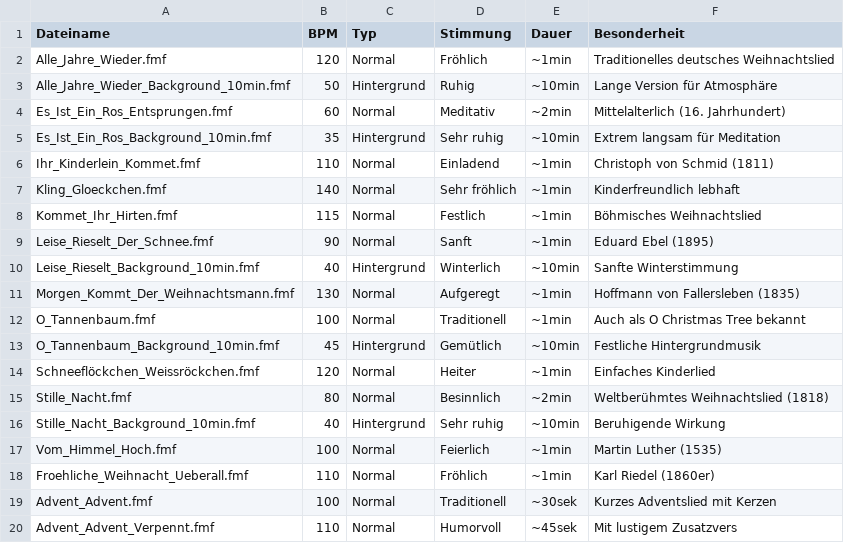
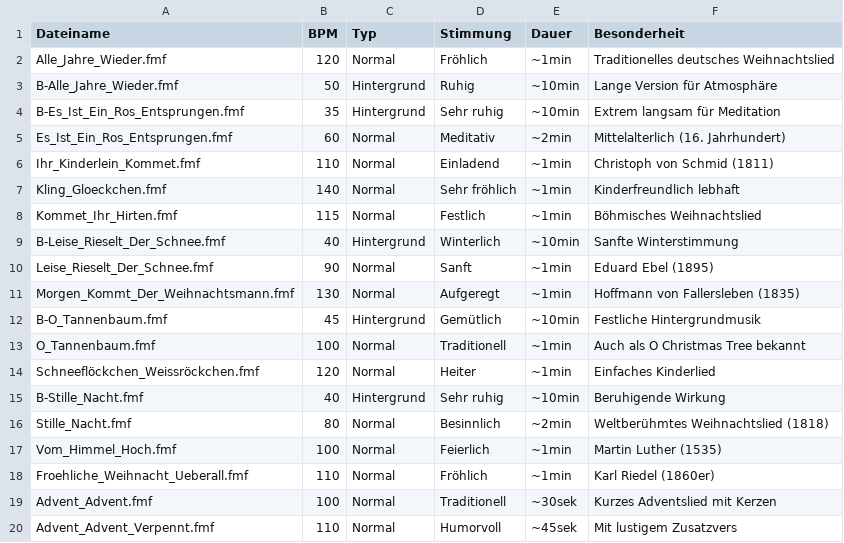
Before and after one commit to openlewa/Weihnachtslieder-Flipper-Zero, a CSV file: german_christmas_songs/SONG_LIST.csv, drawn as a sheet; only a part is shown.

```diff
--- a/german_christmas_songs/SONG_LIST.csv
+++ b/german_christmas_songs/SONG_LIST.csv
@@ -2,5 +2,5 @@ Dateiname,BPM,Typ,Stimmung,Dauer,Besonderheit
 Alle_Jahre_Wieder.fmf,120,Normal,Fröhlich,~1min,Traditionelles deutsches Weihnachtslied
-Alle_Jahre_Wieder_Background_10min.fmf,50,Hintergrund,Ruhig,~10min,Lange Version für Atmosphäre
+B-Alle_Jahre_Wieder.fmf,50,Hintergrund,Ruhig,~10min,Lange Version für Atmosphäre
+B-Es_Ist_Ein_Ros_Entsprungen.fmf,35,Hintergrund,Sehr ruhig,~10min,Extrem langsam für Meditation
 Es_Ist_Ein_Ros_Entsprungen.fmf,60,Normal,Meditativ,~2min,Mittelalterlich (16. Jahrhundert)
-Es_Ist_Ein_Ros_Background_10min.fmf,35,Hintergrund,Sehr ruhig,~10min,Extrem langsam für Meditation
 Ihr_Kinderlein_Kommet.fmf,110,Normal,Einladend,~1min,Christoph von Schmid (1811)
@@ -8,10 +8,10 @@ Kling_Gloeckchen.fmf,140,Normal,Sehr fröhlich,~1min,Kinderfreundlich lebhaft
 Kommet_Ihr_Hirten.fmf,115,Normal,Festlich,~1min,Böhmisches Weihnachtslied
+B-Leise_Rieselt_Der_Schnee.fmf,40,Hintergrund,Winterlich,~10min,Sanfte Winterstimmung
 Leise_Rieselt_Der_Schnee.fmf,90,Normal,Sanft,~1min,Eduard Ebel (1895)
-Leise_Rieselt_Background_10min.fmf,40,Hintergrund,Winterlich,~10min,Sanfte Winterstimmung
 Morgen_Kommt_Der_Weihnachtsmann.fmf,130,Normal,Aufgeregt,~1min,Hoffmann von Fallersleben (1835)
+B-O_Tannenbaum.fmf,45,Hintergrund,Gemütlich,~10min,Festliche Hintergrundmusik
 O_Tannenbaum.fmf,100,Normal,Traditionell,~1min,Auch als O Christmas Tree bekannt
-O_Tannenbaum_Background_10min.fmf,45,Hintergrund,Gemütlich,~10min,Festliche Hintergrundmusik
 Schneeflöckchen_Weissröckchen.fmf,120,Normal,Heiter,~1min,Einfaches Kinderlied
+B-Stille_Nacht.fmf,40,Hintergrund,Sehr ruhig,~10min,Beruhigende Wirkung
 Stille_Nacht.fmf,80,Normal,Besinnlich,~2min,Weltberühmtes Weihnachtslied (1818)
-Stille_Nacht_Background_10min.fmf,40,Hintergrund,Sehr ruhig,~10min,Beruhigende Wirkung
 Vom_Himmel_Hoch.fmf,100,Normal,Feierlich,~1min,Martin Luther (1535)
```
Also changed, not shown: 9 other files.
